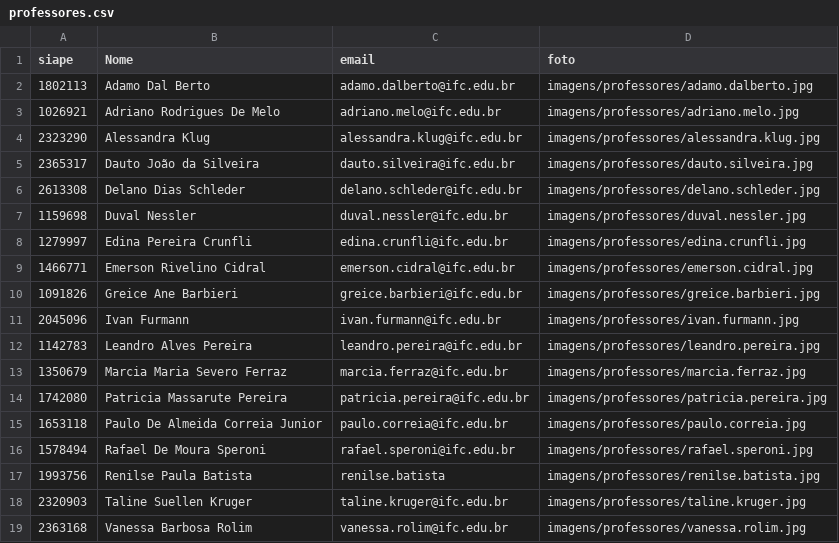
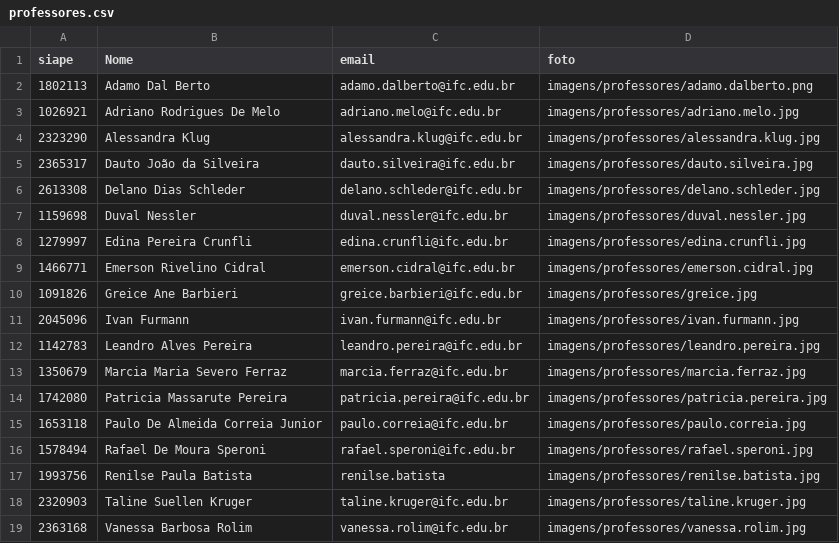
Before and after one commit to doblotoon/proj_3tri, a CSV file: proj_1info/dados/professores.csv, drawn as a sheet.

```diff
--- a/proj_1info/dados/professores.csv
+++ b/proj_1info/dados/professores.csv
@@ -1,3 +1,3 @@
 siape,Nome,email,foto
-1802113,Adamo Dal Berto,adamo.dalberto@ifc.edu.br,imagens/professores/adamo.dalberto.jpg
+1802113,Adamo Dal Berto,adamo.dalberto@ifc.edu.br,imagens/professores/adamo.dalberto.png
 1026921,Adriano Rodrigues De Melo,adriano.melo@ifc.edu.br,imagens/professores/adriano.melo.jpg
@@ -9,3 +9,3 @@ siape,Nome,email,foto
 1466771,Emerson Rivelino Cidral,emerson.cidral@ifc.edu.br,imagens/professores/emerson.cidral.jpg
-1091826,Greice Ane Barbieri,greice.barbieri@ifc.edu.br,imagens/professores/greice.barbieri.jpg
+1091826,Greice Ane Barbieri,greice.barbieri@ifc.edu.br,imagens/professores/greice.jpg
 2045096,Ivan Furmann,ivan.furmann@ifc.edu.br,imagens/professores/ivan.furmann.jpg
```
Also changed, not shown: 22 other files.
